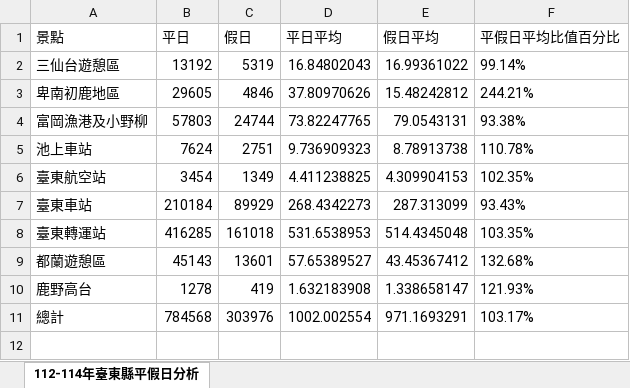
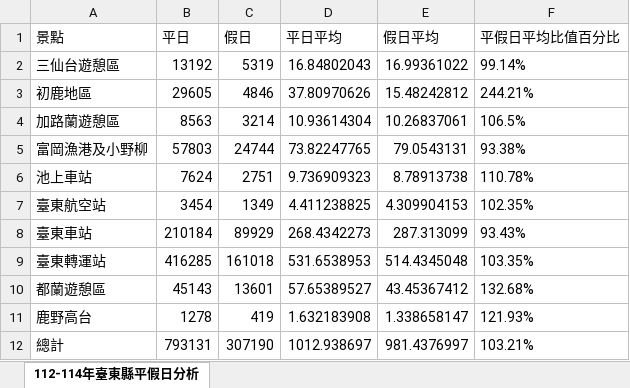
Before and after one commit to NDHU-Logistics-Management/115_Midterm-Report, an Excel workbook: 交通觀光景點分析 + 鄉鎮際搭乘分析/datasets/112-114/112-114年臺東縣平假日分析.xlsx, sheet 112-114年臺東縣平假日分析, drawn as a sheet; values as stored, in another font and other column widths than the file's, no borders; addresses are those after the commit; the diff names each change by its address in the sheet, - before the commit and + after, or states it on an @@ line.

```diff
--- a/交通觀光景點分析 + 鄉鎮際搭乘分析/datasets/112-114/112-114年臺東縣平假日分析.xlsx (sheet 112-114年臺東縣平假日分析)
+++ b/交通觀光景點分析 + 鄉鎮際搭乘分析/datasets/112-114/112-114年臺東縣平假日分析.xlsx (sheet 112-114年臺東縣平假日分析)
-A3 (景點): 卑南初鹿地區
+A3 (景點): 初鹿地區
+row 4: 加路蘭遊憩區 | 8563 | 3214 | 10.93614304 | 10.26837061 | 106.5%
-B12 (平日): 784568
+B12 (平日): 793131
-C12 (假日): 303976
+C12 (假日): 307190
-D12 (平日平均): 1002.002554
+D12 (平日平均): 1012.938697
-E12 (假日平均): 971.1693291
+E12 (假日平均): 981.4376997
-F12 (平假日平均比值百分比): 103.17%
+F12 (平假日平均比值百分比): 103.21%
```
Also changed, not shown: 交通觀光景點分析 + 鄉鎮際搭乘分析/datasets/112-114/臺東縣觀光景點上下車人數及百分比前三名及後三名路線.xlsx, 交通觀光景點分析 + 鄉鎮際搭乘分析/datasets/112-114/臺東縣重要交通觀光景點下車人數統計.xlsx, 4 other files.
